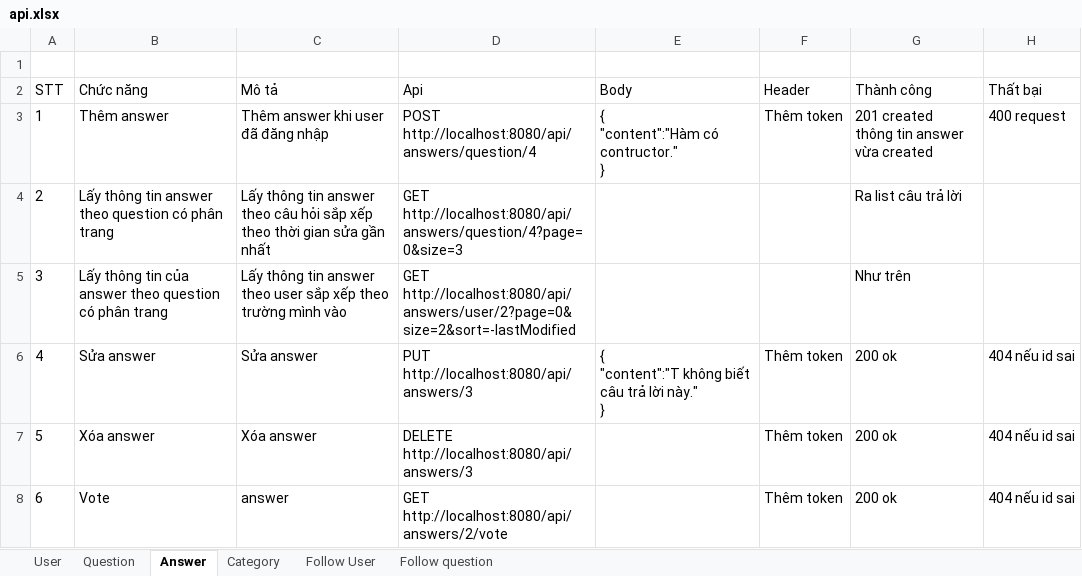
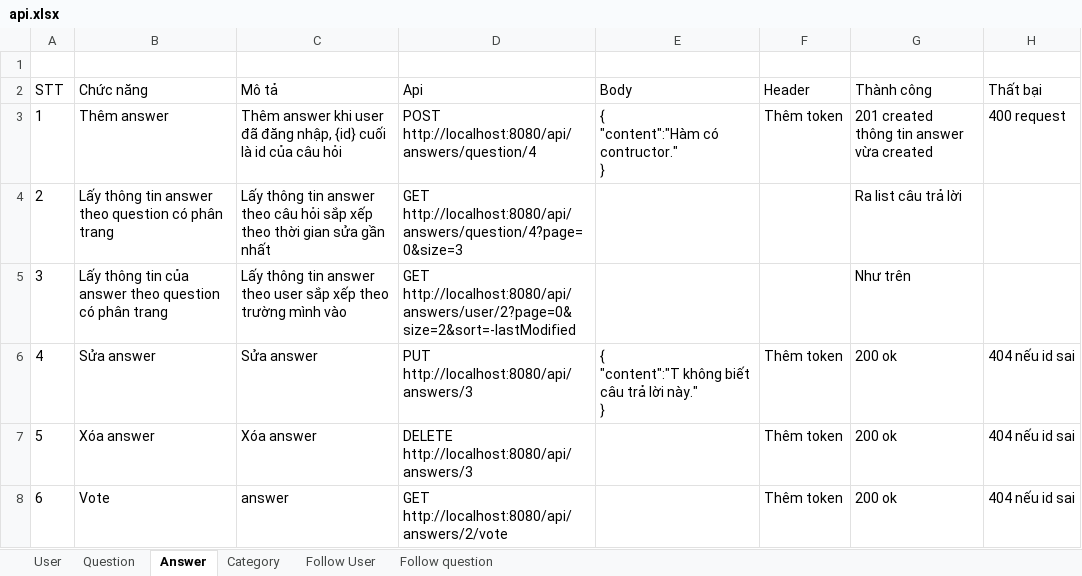
Before and after one commit to tuan1412/bk-ask-forum, an Excel workbook: src/main/resources/api.xlsx, sheet Answer, drawn as a sheet; values as stored, in another font and other column widths than the file's, no borders; the diff names each change by its address in the sheet, - before the commit and + after, or states it on an @@ line.

```diff
--- a/src/main/resources/api.xlsx (sheet Answer)
+++ b/src/main/resources/api.xlsx (sheet Answer)
-C3 (Mô tả): …đã đăng nhập
+C3 (Mô tả): …đã đăng nhập, {id} cuối là id của câu hỏi
```
Also changed, not shown: sheet Question, sheet Category, sheet User, 24 other files.
